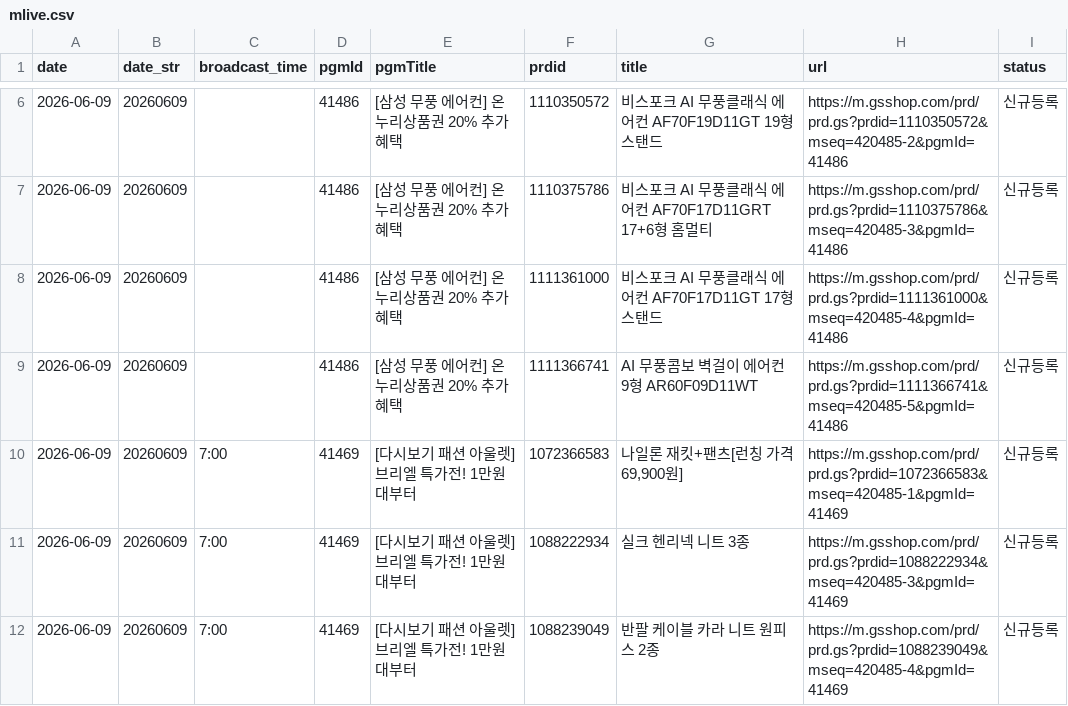
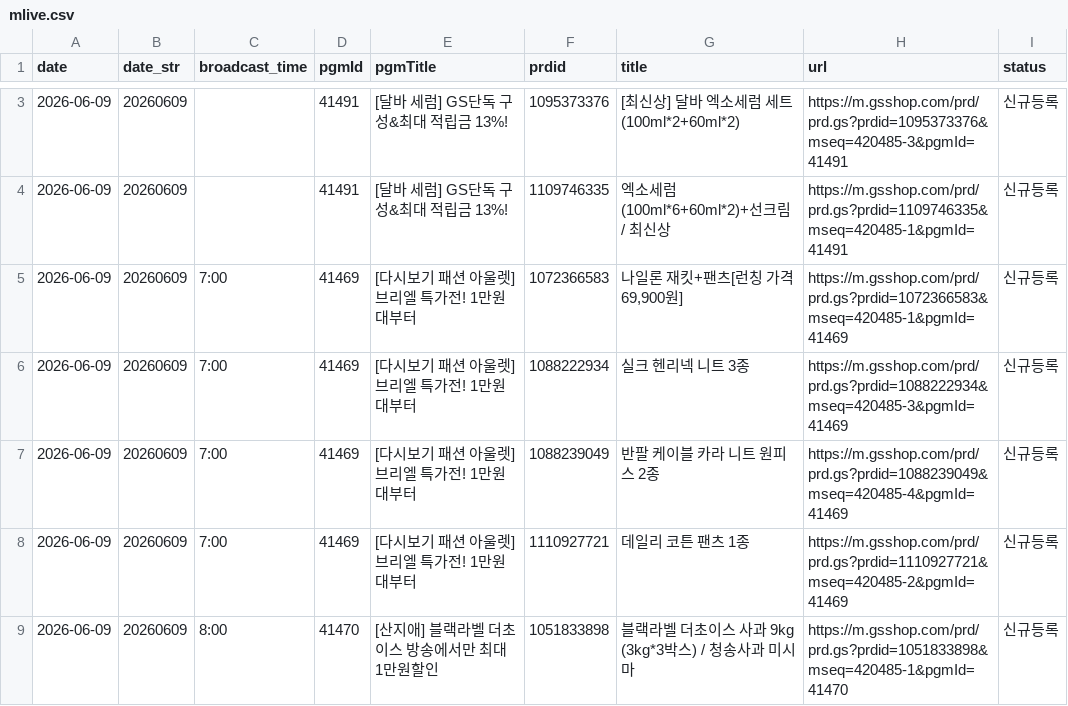
Before and after one commit to poodingcake-hue/GSMOBILE, a CSV file: data/mlive.csv, drawn as a sheet; only a part is shown, gaps mark what is left out; the shorter side is filled out with more unchanged rows; the diff covers the shown part only.

```diff
--- a/data/mlive.csv
+++ b/data/mlive.csv
@@ -6,5 +3,3 @@
-2026-06-09,20260609,,41486,[삼성 무풍 에어컨] 온누리상품권 20% 추가혜택,1110350572,비스포크 AI 무풍클래식 에어컨 AF70F19D11GT 19형 스탠드,https://m.gsshop.com/prd/prd.gs?prdid=1110350572&mseq=420485-2&pgmId=41486,신규등록
-2026-06-09,20260609,,41486,[삼성 무풍 에어컨] 온누리상품권 20% 추가혜택,1110375786,비스포크 AI 무풍클래식 에어컨 AF70F17D11GRT 17+6형 홈멀티,https://m.gsshop.com/prd/prd.gs?prdid=1110375786&mseq=420485-3&pgmId=41486,신규등록
-2026-06-09,20260609,,41486,[삼성 무풍 에어컨] 온누리상품권 20% 추가혜택,1111361000,비스포크 AI 무풍클래식 에어컨 AF70F17D11GT 17형 스탠드,https://m.gsshop.com/prd/prd.gs?prdid=1111361000&mseq=420485-4&pgmId=41486,신규등록
-2026-06-09,20260609,,41486,[삼성 무풍 에어컨] 온누리상품권 20% 추가혜택,1111366741,AI 무풍콤보 벽걸이 에어컨 9형 AR60F09D11WT,https://m.gsshop.com/prd/prd.gs?prdid=1111366741&mseq=420485-5&pgmId=41486,신규등록
+2026-06-09,20260609,,41491,[달바 세럼] GS단독 구성&최대 적립금 13%!,1095373376,[최신상] 달바 엑소세럼 세트(100ml*2+60ml*2),https://m.gsshop.com/prd/prd.gs?prdid=1095373376&mseq=420485-3&pgmId=41491,신규등록
+2026-06-09,20260609,,41491,[달바 세럼] GS단독 구성&최대 적립금 13%!,1109746335,엑소세럼(100ml*6+60ml*2)+선크림 / 최신상,https://m.gsshop.com/prd/prd.gs?prdid=1109746335&mseq=420485-1&pgmId=41491,신규등록
 2026-06-09,20260609,7:00,41469,[다시보기 패션 아울렛] 브리엘 특가전! 1만원대부터,1072366583,"나일론 재킷+팬츠[런칭 가격 69,900원]",https://m.gsshop.com/prd/prd.gs?prdid=1072366583&mseq=420485-1&pgmId=41469,신규등록
```
Also changed, not shown: 8 added rows, 6 removed rows and 7 edited cells elsewhere in this file, 1 other file.
